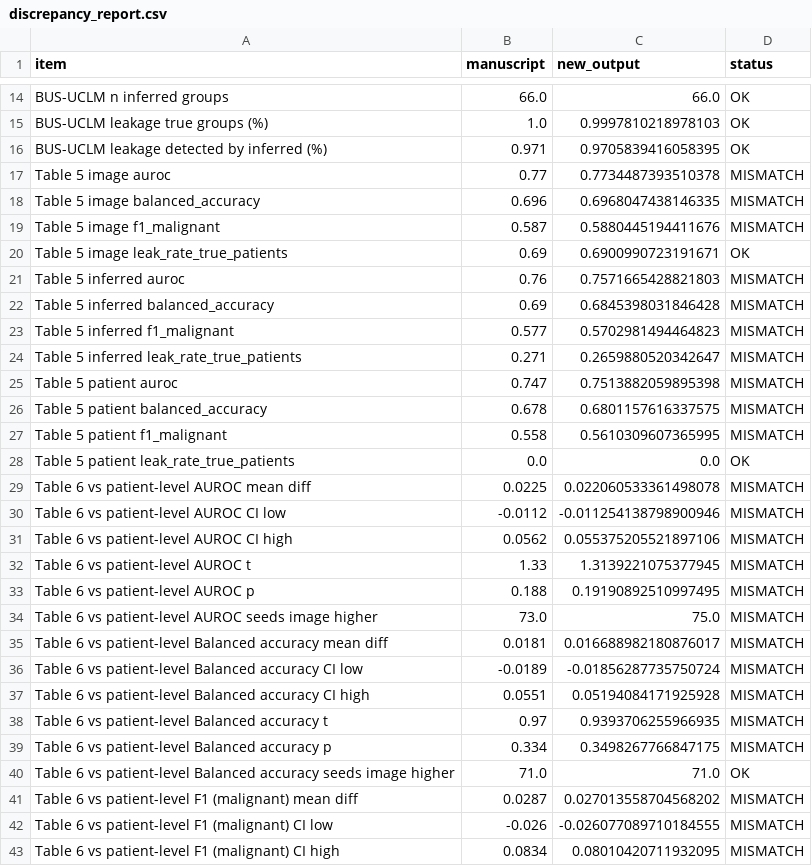
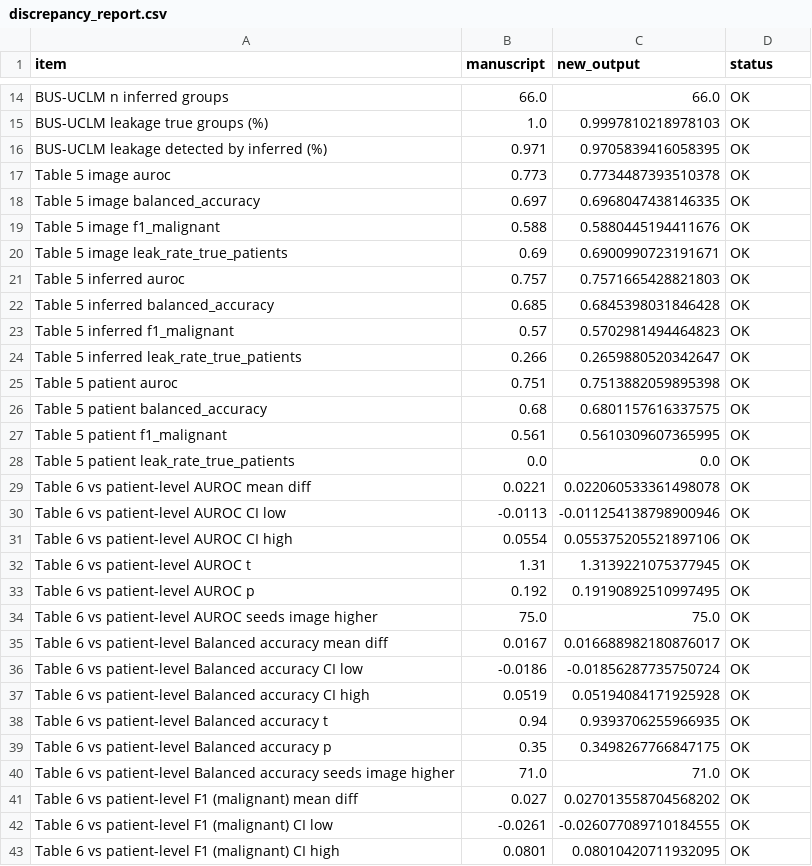
Before and after one commit to xinqiuZhang123/breast-us-patient-leakage-audit, a CSV file: discrepancy_report.csv, drawn as a sheet; only a part is shown, gaps mark what is left out; the diff covers the shown part only.

```diff
--- a/discrepancy_report.csv
+++ b/discrepancy_report.csv
@@ -16,28 +16,28 @@ BUS-UCLM leakage true groups (%),1.0,0.9997810218978103,OK
 BUS-UCLM leakage detected by inferred (%),0.971,0.9705839416058395,OK
-Table 5 image auroc,0.77,0.7734487393510378,MISMATCH
-Table 5 image balanced_accuracy,0.696,0.6968047438146335,MISMATCH
-Table 5 image f1_malignant,0.587,0.5880445194411676,MISMATCH
+Table 5 image auroc,0.773,0.7734487393510378,OK
+Table 5 image balanced_accuracy,0.697,0.6968047438146335,OK
+Table 5 image f1_malignant,0.588,0.5880445194411676,OK
 Table 5 image leak_rate_true_patients,0.69,0.6900990723191671,OK
-Table 5 inferred auroc,0.76,0.7571665428821803,MISMATCH
-Table 5 inferred balanced_accuracy,0.69,0.6845398031846428,MISMATCH
-Table 5 inferred f1_malignant,0.577,0.5702981494464823,MISMATCH
-Table 5 inferred leak_rate_true_patients,0.271,0.2659880520342647,MISMATCH
-Table 5 patient auroc,0.747,0.7513882059895398,MISMATCH
-Table 5 patient balanced_accuracy,0.678,0.6801157616337575,MISMATCH
-Table 5 patient f1_malignant,0.558,0.5610309607365995,MISMATCH
+Table 5 inferred auroc,0.757,0.7571665428821803,OK
+Table 5 inferred balanced_accuracy,0.685,0.6845398031846428,OK
+Table 5 inferred f1_malignant,0.57,0.5702981494464823,OK
+Table 5 inferred leak_rate_true_patients,0.266,0.2659880520342647,OK
+Table 5 patient auroc,0.751,0.7513882059895398,OK
+Table 5 patient balanced_accuracy,0.68,0.6801157616337575,OK
+Table 5 patient f1_malignant,0.561,0.5610309607365995,OK
 Table 5 patient leak_rate_true_patients,0.0,0.0,OK
-Table 6 vs patient-level AUROC mean diff,0.0225,0.022060533361498078,MISMATCH
-Table 6 vs patient-level AUROC CI low,-0.0112,-0.011254138798900946,MISMATCH
-Table 6 vs patient-level AUROC CI high,0.0562,0.055375205521897106,MISMATCH
-Table 6 vs patient-level AUROC t,1.33,1.3139221075377945,MISMATCH
-Table 6 vs patient-level AUROC p,0.188,0.19190892510997495,MISMATCH
-Table 6 vs patient-level AUROC seeds image higher,73.0,75.0,MISMATCH
-Table 6 vs patient-level Balanced accuracy mean diff,0.0181,0.016688982180876017,MISMATCH
-Table 6 vs patient-level Balanced accuracy CI low,-0.0189,-0.01856287735750724,MISMATCH
-Table 6 vs patient-level Balanced accuracy CI high,0.0551,0.05194084171925928,MISMATCH
-Table 6 vs patient-level Balanced accuracy t,0.97,0.9393706255966935,MISMATCH
-Table 6 vs patient-level Balanced accuracy p,0.334,0.3498267766847175,MISMATCH
+Table 6 vs patient-level AUROC mean diff,0.0221,0.022060533361498078,OK
+Table 6 vs patient-level AUROC CI low,-0.0113,-0.011254138798900946,OK
+Table 6 vs patient-level AUROC CI high,0.0554,0.055375205521897106,OK
+Table 6 vs patient-level AUROC t,1.31,1.3139221075377945,OK
+Table 6 vs patient-level AUROC p,0.192,0.19190892510997495,OK
+Table 6 vs patient-level AUROC seeds image higher,75.0,75.0,OK
+Table 6 vs patient-level Balanced accuracy mean diff,0.0167,0.016688982180876017,OK
+Table 6 vs patient-level Balanced accuracy CI low,-0.0186,-0.01856287735750724,OK
+Table 6 vs patient-level Balanced accuracy CI high,0.0519,0.05194084171925928,OK
+Table 6 vs patient-level Balanced accuracy t,0.94,0.9393706255966935,OK
+Table 6 vs patient-level Balanced accuracy p,0.35,0.3498267766847175,OK
 Table 6 vs patient-level Balanced accuracy seeds image higher,71.0,71.0,OK
-Table 6 vs patient-level F1 (malignant) mean diff,0.0287,0.027013558704568202,MISMATCH
-Table 6 vs patient-level F1 (malignant) CI low,-0.026,-0.026077089710184555,MISMATCH
-Table 6 vs patient-level F1 (malignant) CI high,0.0834,0.08010420711932095,MISMATCH
+Table 6 vs patient-level F1 (malignant) mean diff,0.027,0.027013558704568202,OK
+Table 6 vs patient-level F1 (malignant) CI low,-0.0261,-0.026077089710184555,OK
+Table 6 vs patient-level F1 (malignant) CI high,0.0801,0.08010420711932095,OK
```
Also changed, not shown: 52 edited cells elsewhere in this file, 2 other files.
